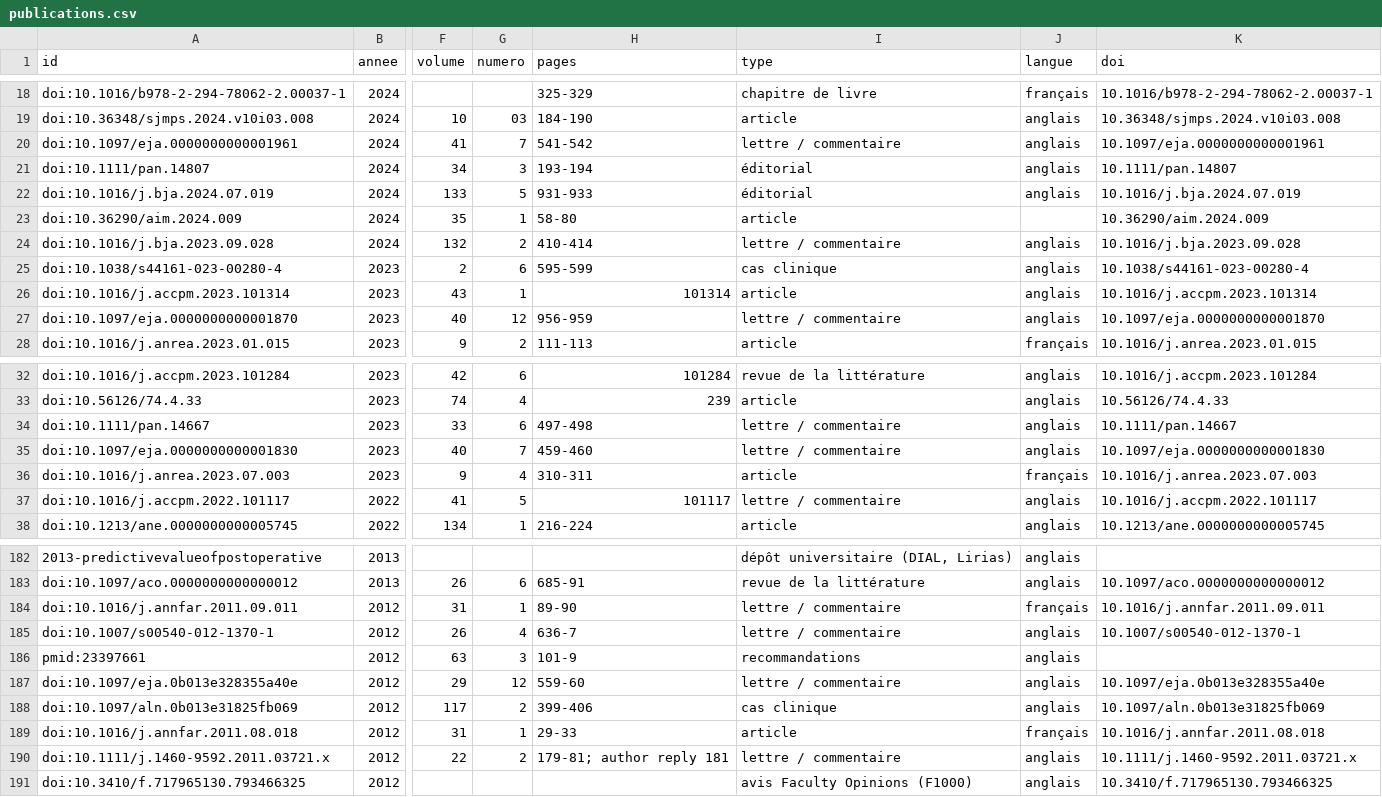
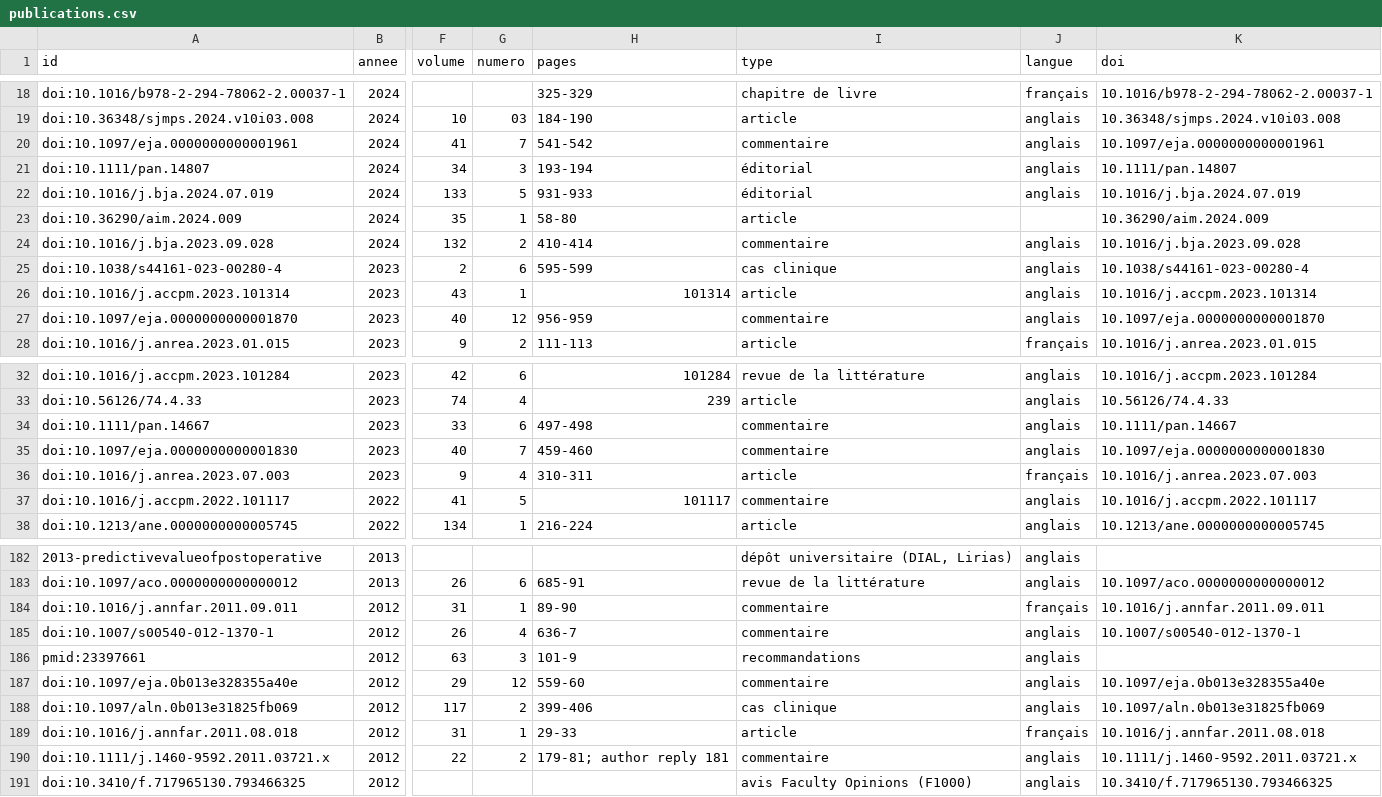
Before and after one commit to ici-be/francis-veyckemans, a CSV file: donnees/publications.csv, drawn as a sheet; only a part is shown, gaps mark what is left out; the diff covers the shown part only; the diff names each change by its address in the sheet, - before the commit and + after, or states it on an @@ line.

```diff
--- a/donnees/publications.csv
+++ b/donnees/publications.csv
-I20 (type): lettre / commentaire
+I20 (type): commentaire
-I24 (type): lettre / commentaire
+I24 (type): commentaire
-I27 (type): lettre / commentaire
+I27 (type): commentaire
-I34:I35 (type): lettre / commentaire
+I34:I35 (type): commentaire
-I37 (type): lettre / commentaire
+I37 (type): commentaire
-I184:I185 (type): lettre / commentaire
+I184:I185 (type): commentaire
-I187 (type): lettre / commentaire
+I187 (type): commentaire
-I190 (type): lettre / commentaire
+I190 (type): commentaire
```
Also changed, not shown: 34 edited cells elsewhere in this file, 3 other files.
